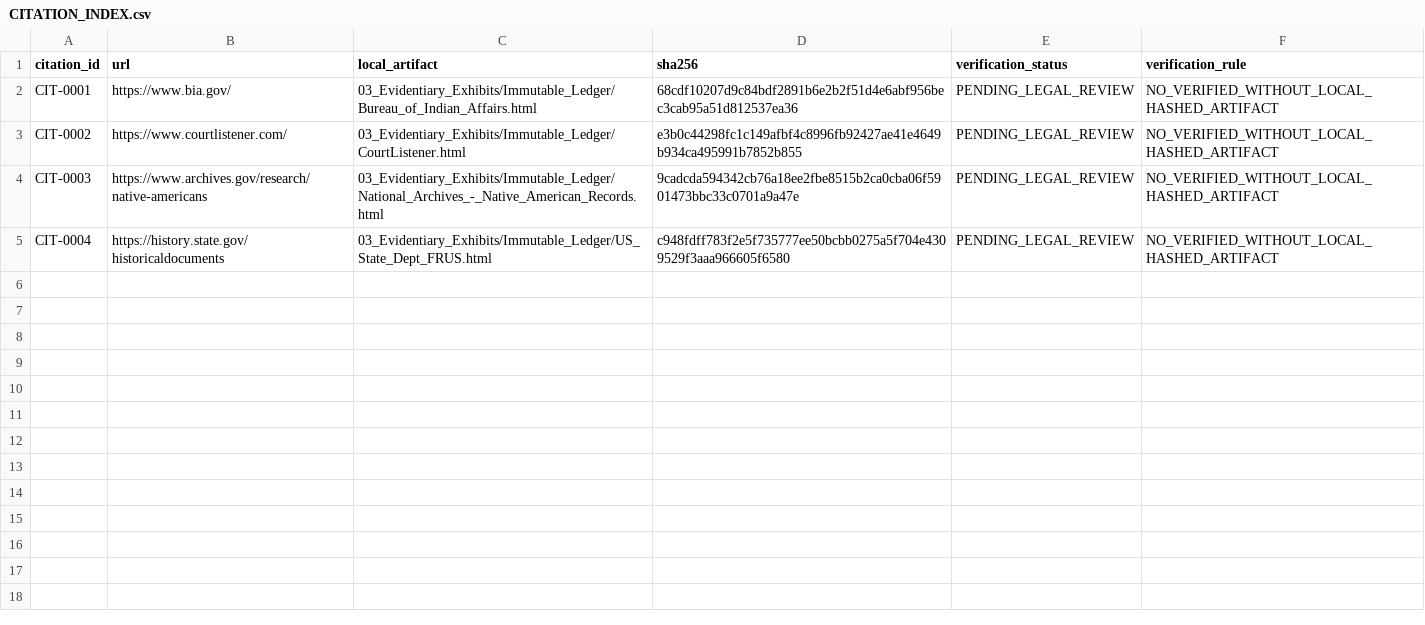
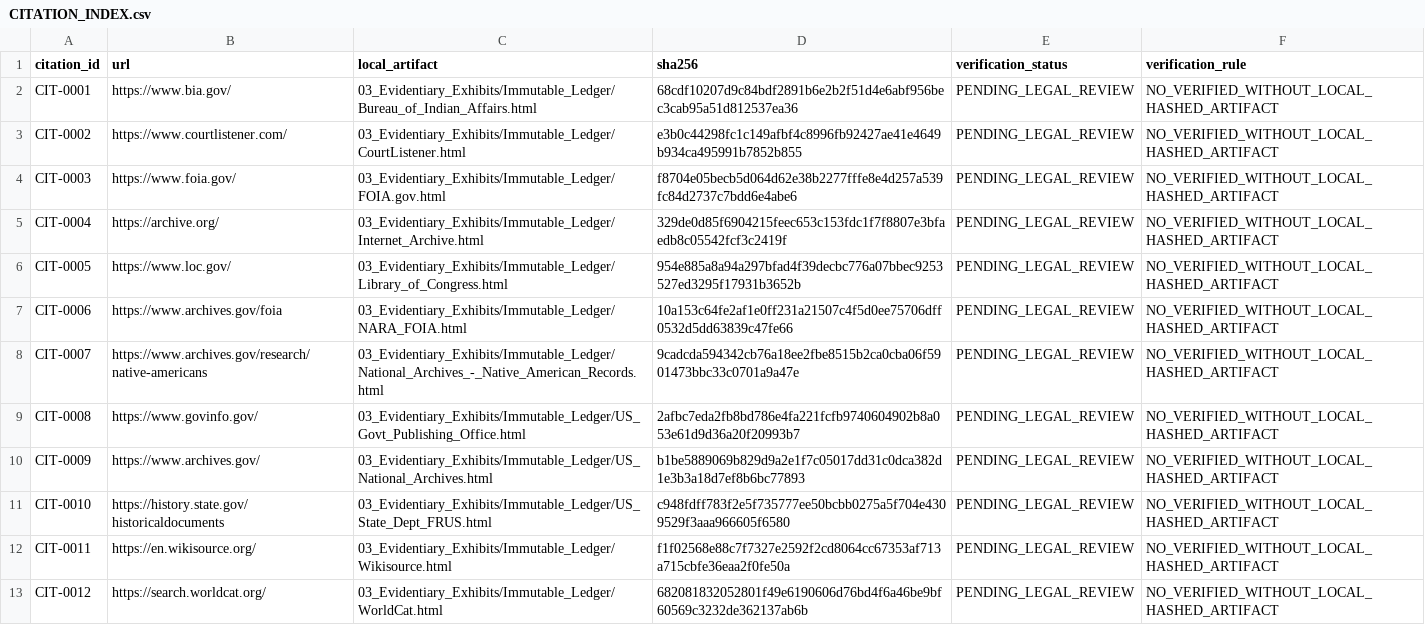
Before and after one commit to GlobalRestitutionAlliance/turtle-island-us-ak-village-of-ohogamiut-master-litigation, a CSV file: 03_Evidentiary_Exhibits/CITATION_INDEX.csv, drawn as a sheet.

Commit message:
Batch 2b: harvest expanded sources, citations, manifests

```diff
--- a/03_Evidentiary_Exhibits/CITATION_INDEX.csv
+++ b/03_Evidentiary_Exhibits/CITATION_INDEX.csv
@@ -3,3 +3,11 @@ CIT-0001,https://www.bia.gov/,03_Evidentiary_Exhibits/Immutable_Ledger/Bureau_of
 CIT-0002,https://www.courtlistener.com/,03_Evidentiary_Exhibits/Immutable_Ledger/CourtListener.html,e3b0c44298fc1c149afbf4c8996fb92427ae41e4649b934ca495991b7852b855,PENDING_LEGAL_REVIEW,NO_VERIFIED_WITHOUT_LOCAL_HASHED_ARTIFACT
-CIT-0003,https://www.archives.gov/research/native-americans,03_Evidentiary_Exhibits/Immutable_Ledger/National_Archives_-_Native_American_Records.html,9cadcda594342cb76a18ee2fbe8515b2ca0cba06f5901473bbc33c0701a9a47e,PENDING_LEGAL_REVIEW,NO_VERIFIED_WITHOUT_LOCAL_HASHED_ARTIFACT
-CIT-0004,https://history.state.gov/historicaldocuments,03_Evidentiary_Exhibits/Immutable_Ledger/US_State_Dept_FRUS.html,c948fdff783f2e5f735777ee50bcbb0275a5f704e4309529f3aaa966605f6580,PENDING_LEGAL_REVIEW,NO_VERIFIED_WITHOUT_LOCAL_HASHED_ARTIFACT
+CIT-0003,https://www.foia.gov/,03_Evidentiary_Exhibits/Immutable_Ledger/FOIA.gov.html,f8704e05becb5d064d62e38b2277fffe8e4d257a539fc84d2737c7bdd6e4abe6,PENDING_LEGAL_REVIEW,NO_VERIFIED_WITHOUT_LOCAL_HASHED_ARTIFACT
+CIT-0004,https://archive.org/,03_Evidentiary_Exhibits/Immutable_Ledger/Internet_Archive.html,329de0d85f6904215feec653c153fdc1f7f8807e3bfaedb8c05542fcf3c2419f,PENDING_LEGAL_REVIEW,NO_VERIFIED_WITHOUT_LOCAL_HASHED_ARTIFACT
+CIT-0005,https://www.loc.gov/,03_Evidentiary_Exhibits/Immutable_Ledger/Library_of_Congress.html,954e885a8a94a297bfad4f39decbc776a07bbec9253527ed3295f17931b3652b,PENDING_LEGAL_REVIEW,NO_VERIFIED_WITHOUT_LOCAL_HASHED_ARTIFACT
+CIT-0006,https://www.archives.gov/foia,03_Evidentiary_Exhibits/Immutable_Ledger/NARA_FOIA.html,10a153c64fe2af1e0ff231a21507c4f5d0ee75706dff0532d5dd63839c47fe66,PENDING_LEGAL_REVIEW,NO_VERIFIED_WITHOUT_LOCAL_HASHED_ARTIFACT
+CIT-0007,https://www.archives.gov/research/native-americans,03_Evidentiary_Exhibits/Immutable_Ledger/National_Archives_-_Native_American_Records.html,9cadcda594342cb76a18ee2fbe8515b2ca0cba06f5901473bbc33c0701a9a47e,PENDING_LEGAL_REVIEW,NO_VERIFIED_WITHOUT_LOCAL_HASHED_ARTIFACT
+CIT-0008,https://www.govinfo.gov/,03_Evidentiary_Exhibits/Immutable_Ledger/US_Govt_Publishing_Office.html,2afbc7eda2fb8bd786e4fa221fcfb9740604902b8a053e61d9d36a20f20993b7,PENDING_LEGAL_REVIEW,NO_VERIFIED_WITHOUT_LOCAL_HASHED_ARTIFACT
+CIT-0009,https://www.archives.gov/,03_Evidentiary_Exhibits/Immutable_Ledger/US_National_Archives.html,b1be5889069b829d9a2e1f7c05017dd31c0dca382d1e3b3a18d7ef8b6bc77893,PENDING_LEGAL_REVIEW,NO_VERIFIED_WITHOUT_LOCAL_HASHED_ARTIFACT
+CIT-0010,https://history.state.gov/historicaldocuments,03_Evidentiary_Exhibits/Immutable_Ledger/US_State_Dept_FRUS.html,c948fdff783f2e5f735777ee50bcbb0275a5f704e4309529f3aaa966605f6580,PENDING_LEGAL_REVIEW,NO_VERIFIED_WITHOUT_LOCAL_HASHED_ARTIFACT
+CIT-0011,https://en.wikisource.org/,03_Evidentiary_Exhibits/Immutable_Ledger/Wikisource.html,f1f02568e88c7f7327e2592f2cd8064cc67353af713a715cbfe36eaa2f0fe50a,PENDING_LEGAL_REVIEW,NO_VERIFIED_WITHOUT_LOCAL_HASHED_ARTIFACT
+CIT-0012,https://search.worldcat.org/,03_Evidentiary_Exhibits/Immutable_Ledger/WorldCat.html,682081832052801f49e6190606d76bd4f6a46be9bf60569c3232de362137ab6b,PENDING_LEGAL_REVIEW,NO_VERIFIED_WITHOUT_LOCAL_HASHED_ARTIFACT
```
Also changed, not shown: 32 other files.
